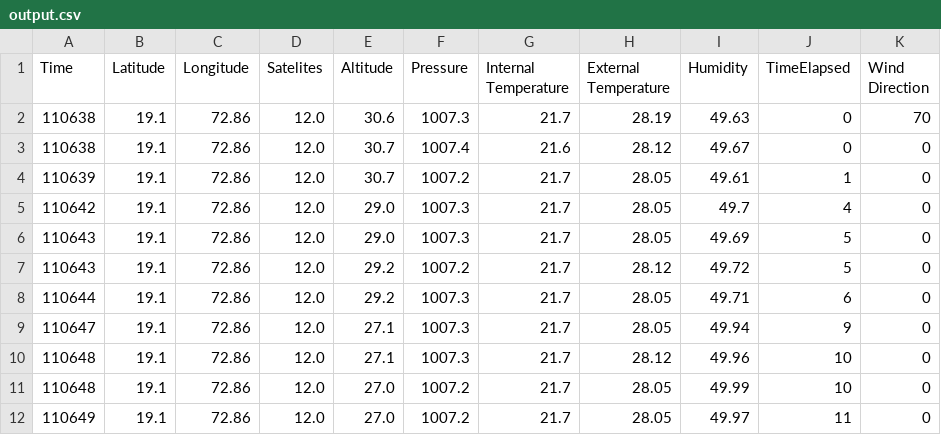
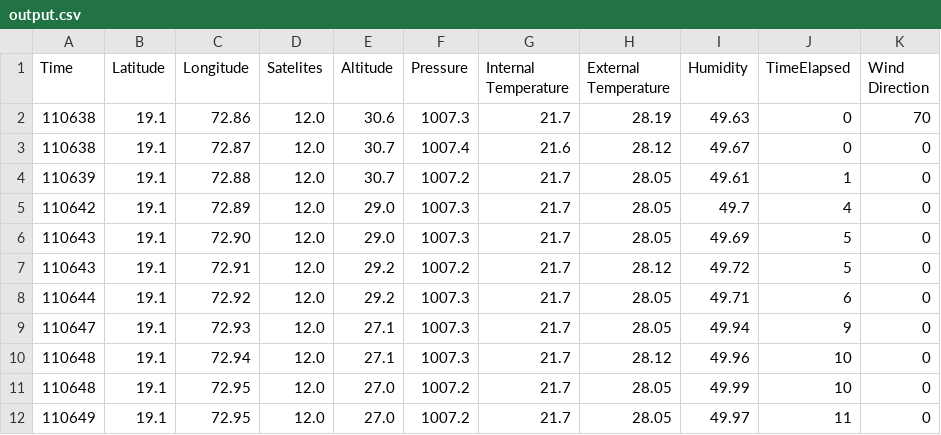
Before and after one commit to mishrakeshav/Radiosonde-Ground-Station-Software, a CSV file: src/Exports/20201011_053755/output.csv, drawn as a sheet; only a part is shown; the diff names each change by its address in the sheet, - before the commit and + after, or states it on an @@ line.

```diff
--- a/src/Exports/20201011_053755/output.csv
+++ b/src/Exports/20201011_053755/output.csv
-C3 (Longitude): 72.86
+C3 (Longitude): 72.87
-C4 (Longitude): 72.86
+C4 (Longitude): 72.88
-C5 (Longitude): 72.86
+C5 (Longitude): 72.89
-C6 (Longitude): 72.86
+C6 (Longitude): 72.90
-C7 (Longitude): 72.86
+C7 (Longitude): 72.91
-C8 (Longitude): 72.86
+C8 (Longitude): 72.92
-C9 (Longitude): 72.86
+C9 (Longitude): 72.93
-C10 (Longitude): 72.86
+C10 (Longitude): 72.94
-C11:C12 (Longitude): 72.86
+C11:C12 (Longitude): 72.95
```
Also changed, not shown: 4 other files.
